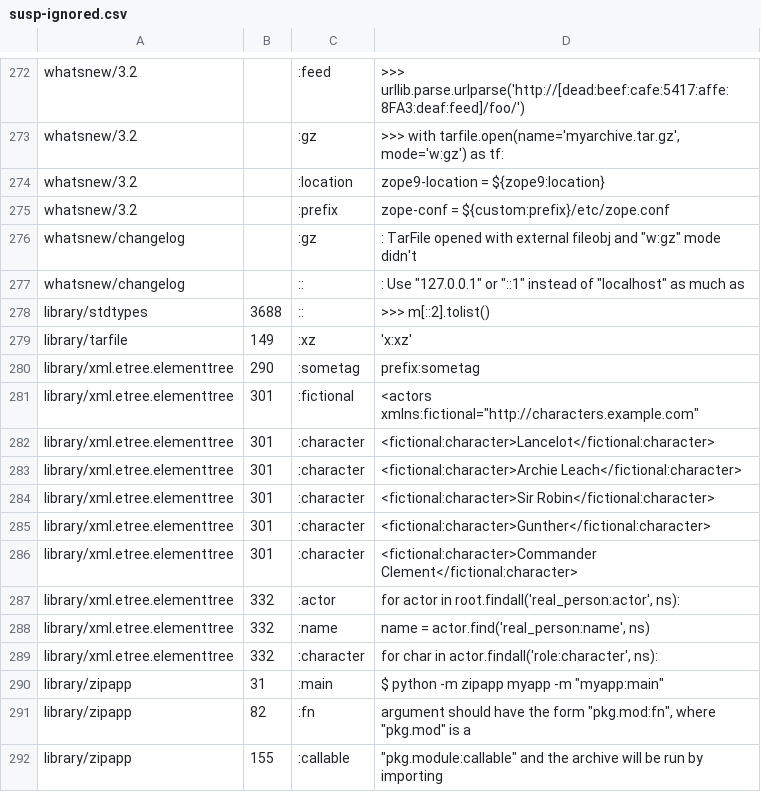
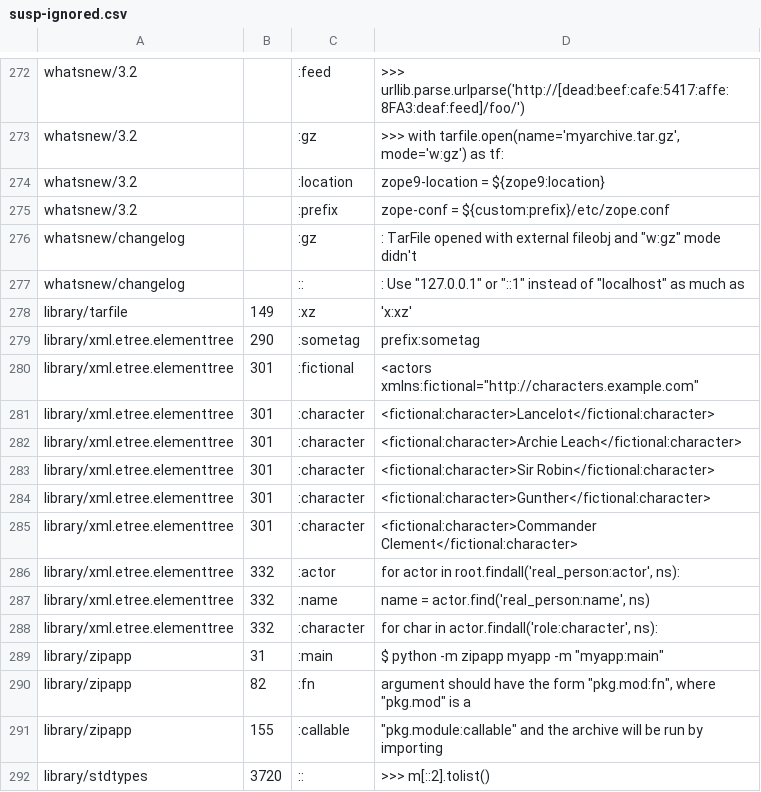
Before and after one commit to Klinikumxd/cpython, a CSV file: Doc/tools/susp-ignored.csv, drawn as a sheet; only a part is shown, gaps mark what is left out; removed rows and columns are numbered as before the commit, all else as after; the diff names each change by its address in the sheet, - before the commit and + after, or states it on an @@ line.

```diff
--- a/Doc/tools/susp-ignored.csv
+++ b/Doc/tools/susp-ignored.csv
-row 278: library/stdtypes | 3688 | :: | >>> m[::2].tolist()
+row 292: library/stdtypes | 3720 | :: | >>> m[::2].tolist()
```
Also changed, not shown: 5 other files.
